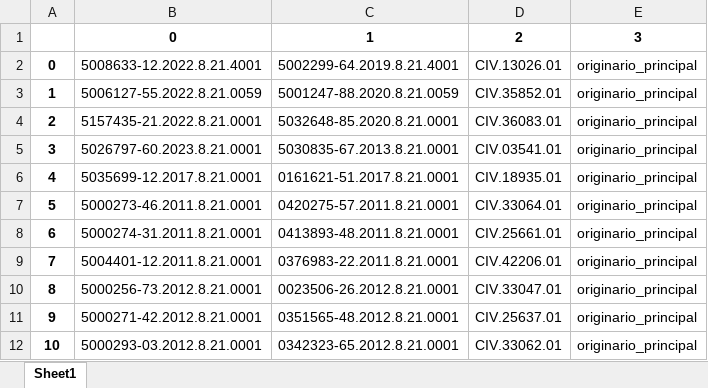
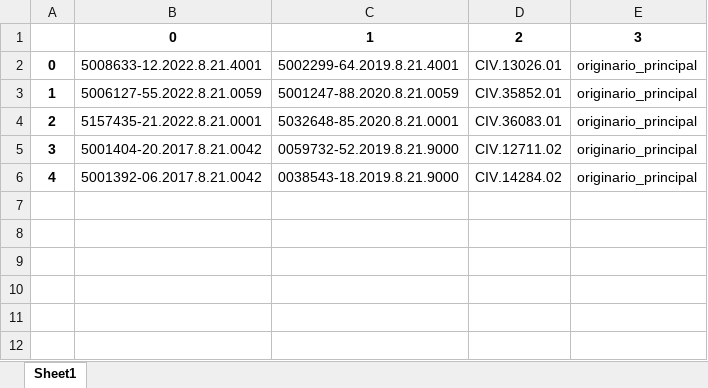
Before and after one commit to Youtto-del/Novas-Tecnologias-Barbieri, an Excel workbook: Correcao EPROC/Resultado consulta.xlsx, sheet Sheet1, drawn as a sheet; values as stored, in another font and other column widths than the file's, no borders; removed rows and columns are numbered as before the commit, all else as after; the diff names each change by its address in the sheet, - before the commit and + after, or states it on an @@ line.

```diff
--- a/Correcao EPROC/Resultado consulta.xlsx (sheet Sheet1)
+++ b/Correcao EPROC/Resultado consulta.xlsx (sheet Sheet1)
-row 5: 3 | 5026797-60.2023.8.21.0001 | 5030835-67.2013.8.21.0001 | CIV.03541.01 | originario_principal
-row 6: 4 | 5035699-12.2017.8.21.0001 | 0161621-51.2017.8.21.0001 | CIV.18935.01 | originario_principal
-row 7: 5 | 5000273-46.2011.8.21.0001 | 0420275-57.2011.8.21.0001 | CIV.33064.01 | originario_principal
-row 8: 6 | 5000274-31.2011.8.21.0001 | 0413893-48.2011.8.21.0001 | CIV.25661.01 | originario_principal
@@ column A renumbered between rows 5 and 6 @@
-B5: 5004401-12.2011.8.21.0001
+B5: 5001404-20.2017.8.21.0042
-C5: 0376983-22.2011.8.21.0001
+C5: 0059732-52.2019.8.21.9000
-D5: CIV.42206.01
+D5: CIV.12711.02
-B6: 5000256-73.2012.8.21.0001
+B6: 5001392-06.2017.8.21.0042
-C6: 0023506-26.2012.8.21.0001
+C6: 0038543-18.2019.8.21.9000
-D6: CIV.33047.01
+D6: CIV.14284.02
-row 11: 9 | 5000271-42.2012.8.21.0001 | 0351565-48.2012.8.21.0001 | CIV.25637.01 | originario_principal
-row 12: 10 | 5000293-03.2012.8.21.0001 | 0342323-65.2012.8.21.0001 | CIV.33062.01 | originario_principal
```
Also changed, not shown: Correcao EPROC/Lista de notas.xlsx, Correcao EPROC/Resultado filtrado.xlsx, 1 other file.
